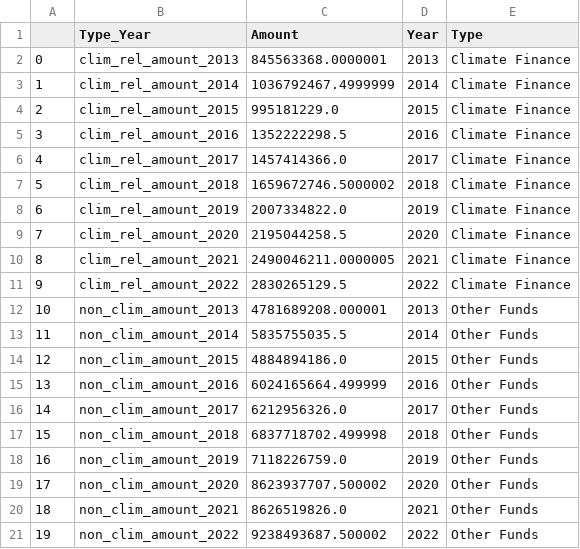
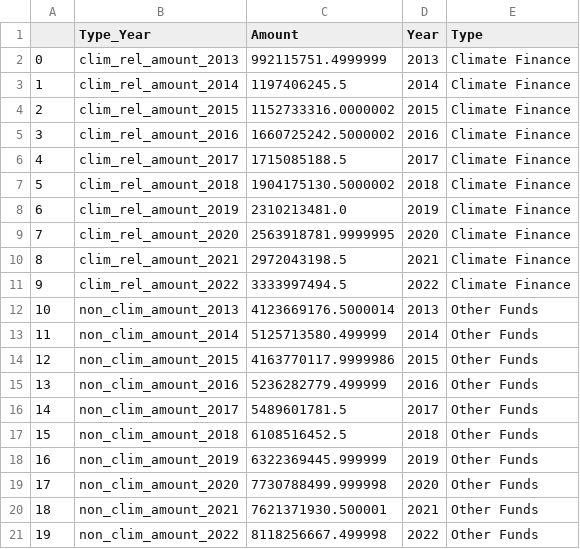
Before and after one commit to Samuel-Drewes/KlimaPortfolios, a CSV file: upload_data/globe_df.csv, drawn as a sheet.

Commit message:
v8 fix data

```diff
--- a/upload_data/globe_df.csv
+++ b/upload_data/globe_df.csv
@@ -1,21 +1,21 @@
 ,Type_Year,Amount,Year,Type
-0,clim_rel_amount_2013,845563368.0000001,2013,Climate Finance
-1,clim_rel_amount_2014,1036792467.4999999,2014,Climate Finance
-2,clim_rel_amount_2015,995181229.0,2015,Climate Finance
-3,clim_rel_amount_2016,1352222298.5,2016,Climate Finance
-4,clim_rel_amount_2017,1457414366.0,2017,Climate Finance
-5,clim_rel_amount_2018,1659672746.5000002,2018,Climate Finance
-6,clim_rel_amount_2019,2007334822.0,2019,Climate Finance
-7,clim_rel_amount_2020,2195044258.5,2020,Climate Finance
-8,clim_rel_amount_2021,2490046211.0000005,2021,Climate Finance
-9,clim_rel_amount_2022,2830265129.5,2022,Climate Finance
-10,non_clim_amount_2013,4781689208.000001,2013,Other Funds
-11,non_clim_amount_2014,5835755035.5,2014,Other Funds
-12,non_clim_amount_2015,4884894186.0,2015,Other Funds
-13,non_clim_amount_2016,6024165664.499999,2016,Other Funds
-14,non_clim_amount_2017,6212956326.0,2017,Other Funds
-15,non_clim_amount_2018,6837718702.499998,2018,Other Funds
-16,non_clim_amount_2019,7118226759.0,2019,Other Funds
-17,non_clim_amount_2020,8623937707.500002,2020,Other Funds
-18,non_clim_amount_2021,8626519826.0,2021,Other Funds
-19,non_clim_amount_2022,9238493687.500002,2022,Other Funds
+0,clim_rel_amount_2013,992115751.4999999,2013,Climate Finance
+1,clim_rel_amount_2014,1197406245.5,2014,Climate Finance
+2,clim_rel_amount_2015,1152733316.0000002,2015,Climate Finance
+3,clim_rel_amount_2016,1660725242.5000002,2016,Climate Finance
+4,clim_rel_amount_2017,1715085188.5,2017,Climate Finance
+5,clim_rel_amount_2018,1904175130.5000002,2018,Climate Finance
+6,clim_rel_amount_2019,2310213481.0,2019,Climate Finance
+7,clim_rel_amount_2020,2563918781.9999995,2020,Climate Finance
+8,clim_rel_amount_2021,2972043198.5,2021,Climate Finance
+9,clim_rel_amount_2022,3333997494.5,2022,Climate Finance
+10,non_clim_amount_2013,4123669176.5000014,2013,Other Funds
+11,non_clim_amount_2014,5125713580.499999,2014,Other Funds
+12,non_clim_amount_2015,4163770117.9999986,2015,Other Funds
+13,non_clim_amount_2016,5236282779.499999,2016,Other Funds
+14,non_clim_amount_2017,5489601781.5,2017,Other Funds
+15,non_clim_amount_2018,6108516452.5,2018,Other Funds
+16,non_clim_amount_2019,6322369445.999999,2019,Other Funds
+17,non_clim_amount_2020,7730788499.999998,2020,Other Funds
+18,non_clim_amount_2021,7621371930.500001,2021,Other Funds
+19,non_clim_amount_2022,8118256667.499998,2022,Other Funds
```
Also changed, not shown: 1 other file.
